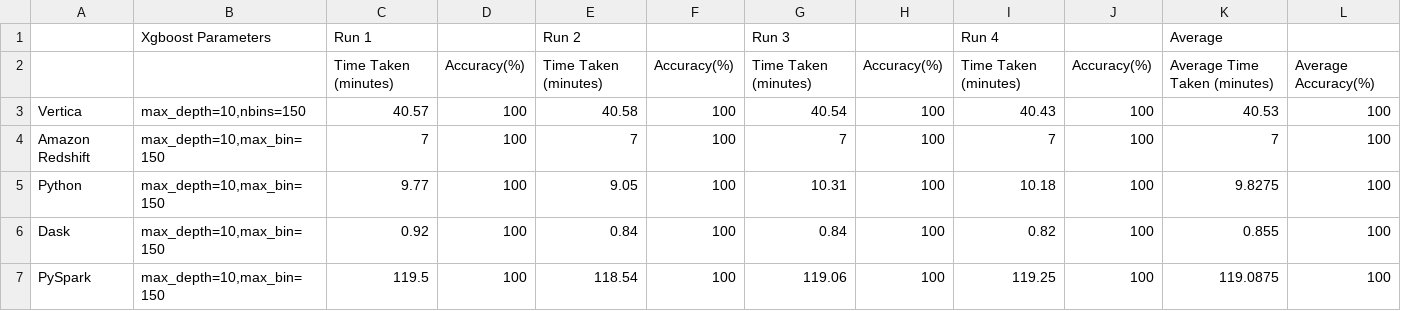
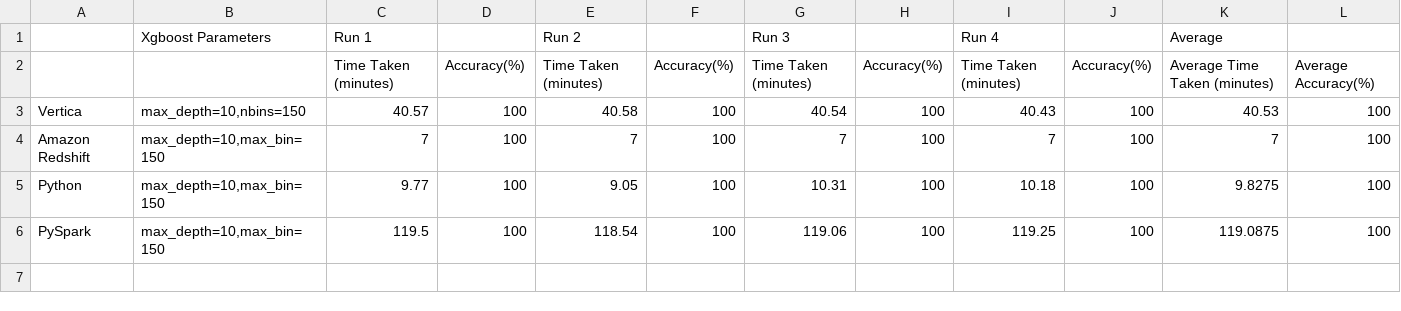
Before and after one commit to vertica/VerticaPy, a CSV file: docs/source/_static/benchmark_xgboost_amazon_custom.csv, drawn as a sheet; the diff names each change by its address in the sheet, - before the commit and + after, or states it on an @@ line.

```diff
--- a/docs/source/_static/benchmark_xgboost_amazon_custom.csv
+++ b/docs/source/_static/benchmark_xgboost_amazon_custom.csv
-row 6: Dask | max_depth=10,max_bin=150 | 0.92 | 100 | 0.84 | 100 | 0.84 | 100 | 0.82 | 100 | 0.855 | 100
```
Also changed, not shown: docs/source/_static/benchmark_arima.csv, docs/source/_static/benchmark_lr_table.csv, 6 other files.
